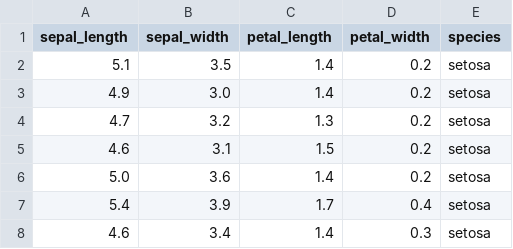
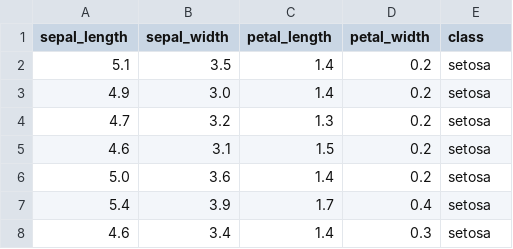
Before and after one commit to DanyEle/dm-group-1, a CSV file: Dataset/iris.csv, drawn as a sheet; only a part is shown.

Commit message:
Fixed class name to predict

```diff
--- a/Dataset/iris.csv
+++ b/Dataset/iris.csv
@@ -1,2 +1,2 @@
-sepal_length,sepal_width,petal_length,petal_width,species
+sepal_length,sepal_width,petal_length,petal_width,class
 5.1,3.5,1.4,0.2,setosa
```
